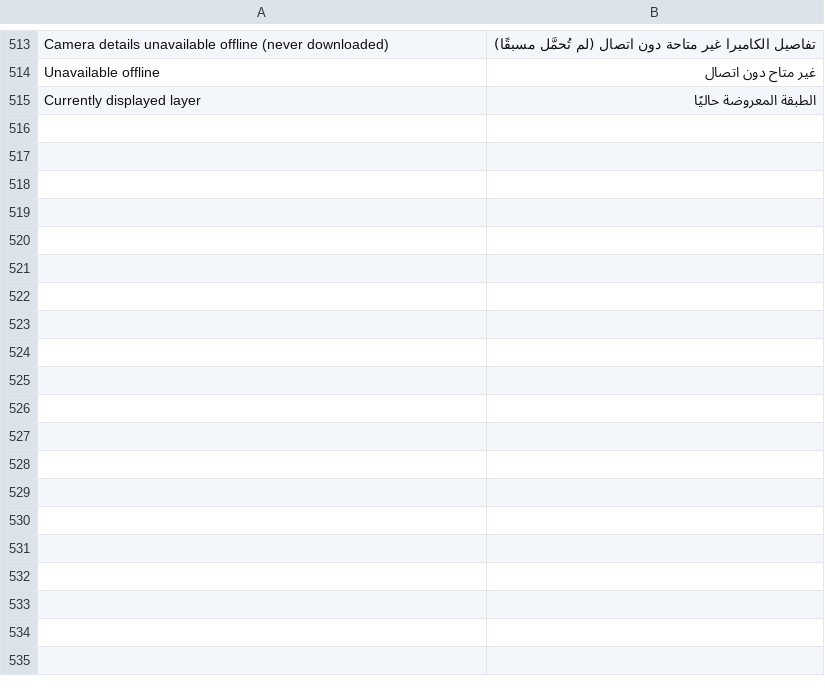
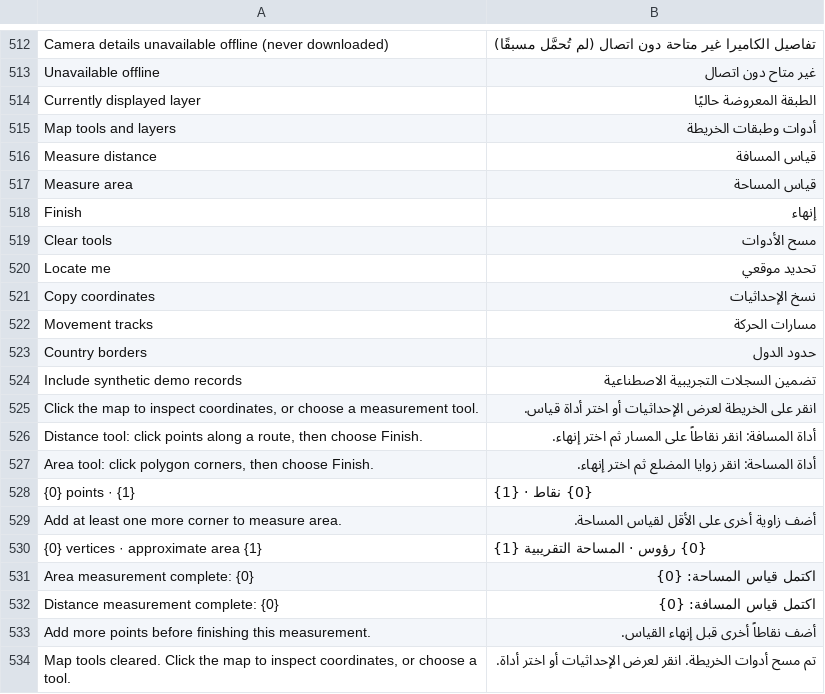
Before and after one commit to josuecano22222-rgb/camera_archive_management, a CSV file: camera_archive_management/translations/ar.csv, drawn as a sheet; only a part is shown, gaps mark what is left out; the diff covers the shown part only.

```diff
--- a/camera_archive_management/translations/ar.csv
+++ b/camera_archive_management/translations/ar.csv
@@ -515 +514,21 @@ Unavailable offline,غير متاح دون اتصال
 Currently displayed layer,الطبقة المعروضة حاليًا
+Map tools and layers,أدوات وطبقات الخريطة
+Measure distance,قياس المسافة
+Measure area,قياس المساحة
+Finish,إنهاء
+Clear tools,مسح الأدوات
+Locate me,تحديد موقعي
+Copy coordinates,نسخ الإحداثيات
+Movement tracks,مسارات الحركة
+Country borders,حدود الدول
+Include synthetic demo records,تضمين السجلات التجريبية الاصطناعية
+"Click the map to inspect coordinates, or choose a measurement tool.",انقر على الخريطة لعرض الإحداثيات أو اختر أداة قياس.
+"Distance tool: click points along a route, then choose Finish.",أداة المسافة: انقر نقاطاً على المسار ثم اختر إنهاء.
+"Area tool: click polygon corners, then choose Finish.",أداة المساحة: انقر زوايا المضلع ثم اختر إنهاء.
+{0} points · {1},{0} نقاط · {1}
+Add at least one more corner to measure area.,أضف زاوية أخرى على الأقل لقياس المساحة.
+{0} vertices · approximate area {1},{0} رؤوس · المساحة التقريبية {1}
+Area measurement complete: {0},اكتمل قياس المساحة: {0}
+Distance measurement complete: {0},اكتمل قياس المسافة: {0}
+Add more points before finishing this measurement.,أضف نقاطاً أخرى قبل إنهاء القياس.
+"Map tools cleared. Click the map to inspect coordinates, or choose a tool.",تم مسح أدوات الخريطة. انقر لعرض الإحداثيات أو اختر أداة.
```
Also changed, not shown: 34 added rows and 2 removed rows elsewhere in this file, camera_archive_management/translations/en.csv, 45 other files.
